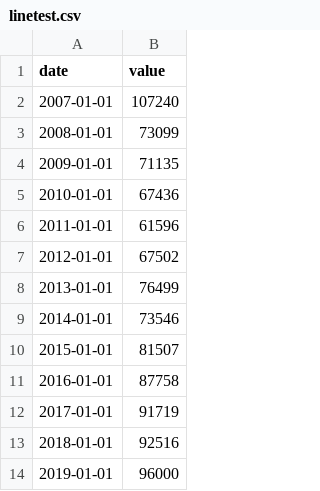
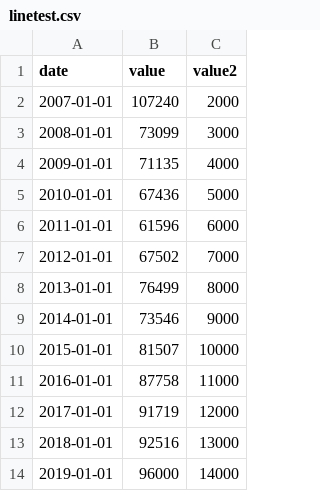
Before and after one commit to centforwash/temp, a CSV file: linetest.csv, drawn as a sheet; the diff names each change by its address in the sheet, - before the commit and + after, or states it on an @@ line.

Commit message:
Update linetest.csv

```diff
--- a/linetest.csv
+++ b/linetest.csv
+column C (value2), rows 2-14: 2000 | 3000 | 4000 | 5000 | 6000 | 7000 | 8000 | 9000 | 10000 | 11000 | 12000 | 13000 | 14000
```
